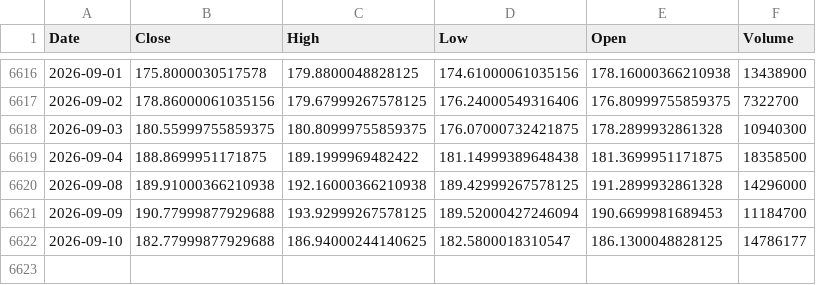
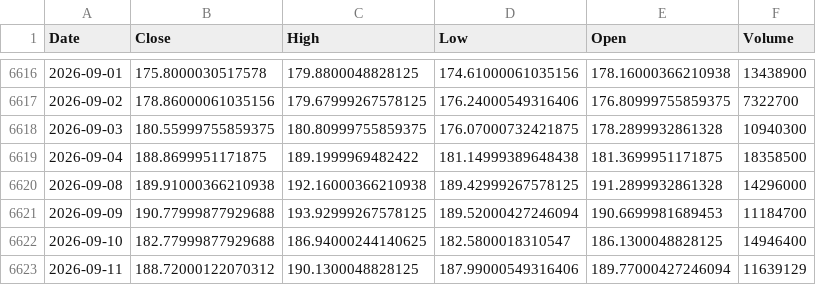
Before and after one commit to kittycapital/etf-seasonality, a CSV file: data/EWY.csv, drawn as a sheet; only a part is shown, gaps mark what is left out.

```diff
--- a/data/EWY.csv
+++ b/data/EWY.csv
@@ -6621,2 +6621,3 @@ Date,Close,High,Low,Open,Volume
 2026-09-09,190.77999877929688,193.92999267578125,189.52000427246094,190.6699981689453,11184700
-2026-09-10,182.77999877929688,186.94000244140625,182.5800018310547,186.1300048828125,14786177
+2026-09-10,182.77999877929688,186.94000244140625,182.5800018310547,186.1300048828125,14946400
+2026-09-11,188.72000122070312,190.1300048828125,187.99000549316406,189.77000427246094,11639129
```
Also changed, not shown: data/DIA.csv, data/GLD.csv, 12 other files.
